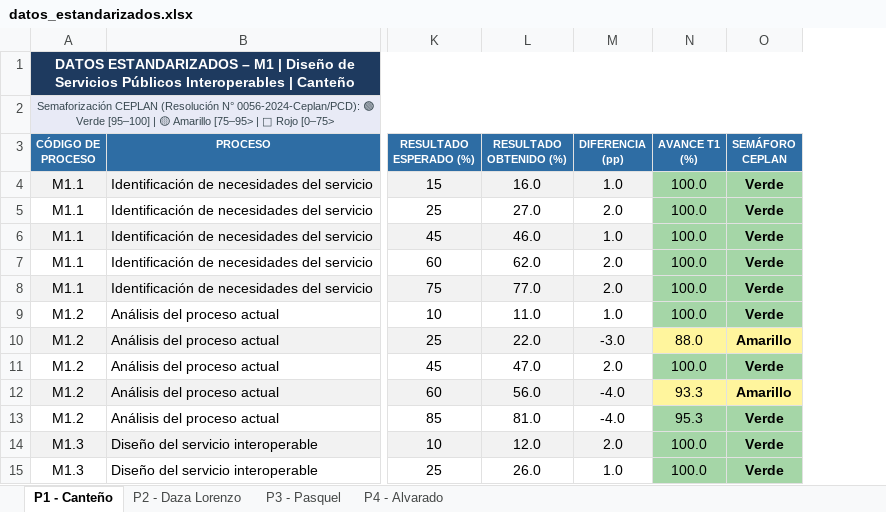
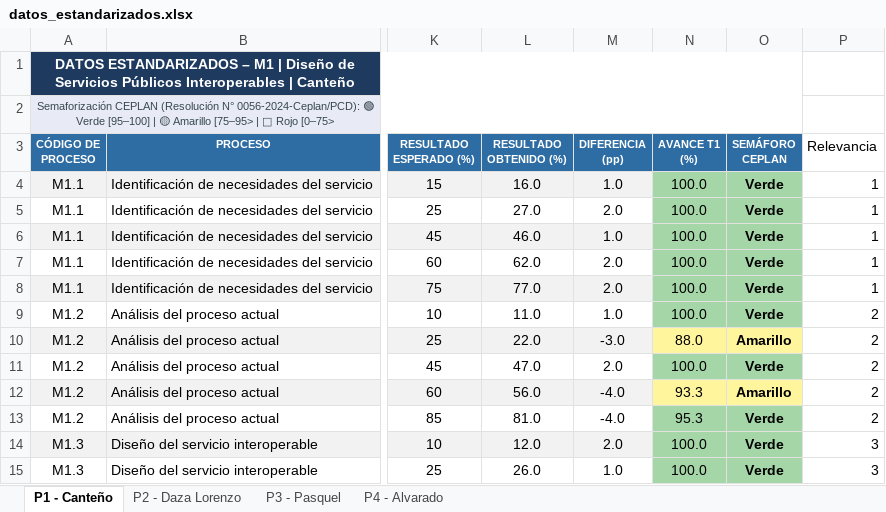
Before and after one commit to Savage-22/procesosInteroperatibilidad, an Excel workbook: datos_estandarizados.xlsx, sheet P1 - Canteño, drawn as a sheet; only a part is shown, gaps mark what is left out; values as stored, in another font and other column widths than the file's, no borders; charts and pictures not drawn; the diff names each change by its address in the sheet, - before the commit and + after, or states it on an @@ line.

Commit message:
feat: relevancia CEPLAN, mejora por proceso y semáforo rojo en M4.1
- Leer columna Relevancia del Excel (R=1/2/3, default R=1)
- calcular_ponderadores() con fórmula Tabla A5 directiva 0056-2024:
  w_k = (R_min − (R_k − 1)) / Σᵢ(R_min − (R_i − 1))
  Con 3 indicadores por módulo: 50% R1 / 33% R2 / 17% R3
- calcular_mejora(): delta absoluto entre primer y último mes reportado
- Endpoints /api/procesos y /api/predicciones exponen relevancia, ponderador y mejora
- Componentes RelevanciaBadge y MejoraBadge en shared/
- ProcesoTable agrega columnas Relevancia y Mejora; ProcesoDetallePage
  muestra badge de relevancia y mejora en el header
- PrediccionesPage agrega columna Relevancia en la tabla resumen
- Excel: columna Relevancia en todas las hojas; M4.1 Abril-Mayo ajustados
  para que su promedio avance T1 quede en Rojo (61.41%)
- 55 tests pasando (9 nuevos: 4 de ponderadores + 4 de mejora + 1 regresión)

```diff
--- a/datos_estandarizados.xlsx (sheet P1 - Canteño)
+++ b/datos_estandarizados.xlsx (sheet P1 - Canteño)
+column P (Relevancia), rows 4-15: 1 | 1 | 1 | 1 | 1 | 2 | 2 | 2 | 2 | 2 | 3 | 3
```
Also changed, not shown: sheet P2 - Daza Lorenzo, sheet P3 - Pasquel, sheet P4 - Alvarado, charts or pictures, 9 other files.
